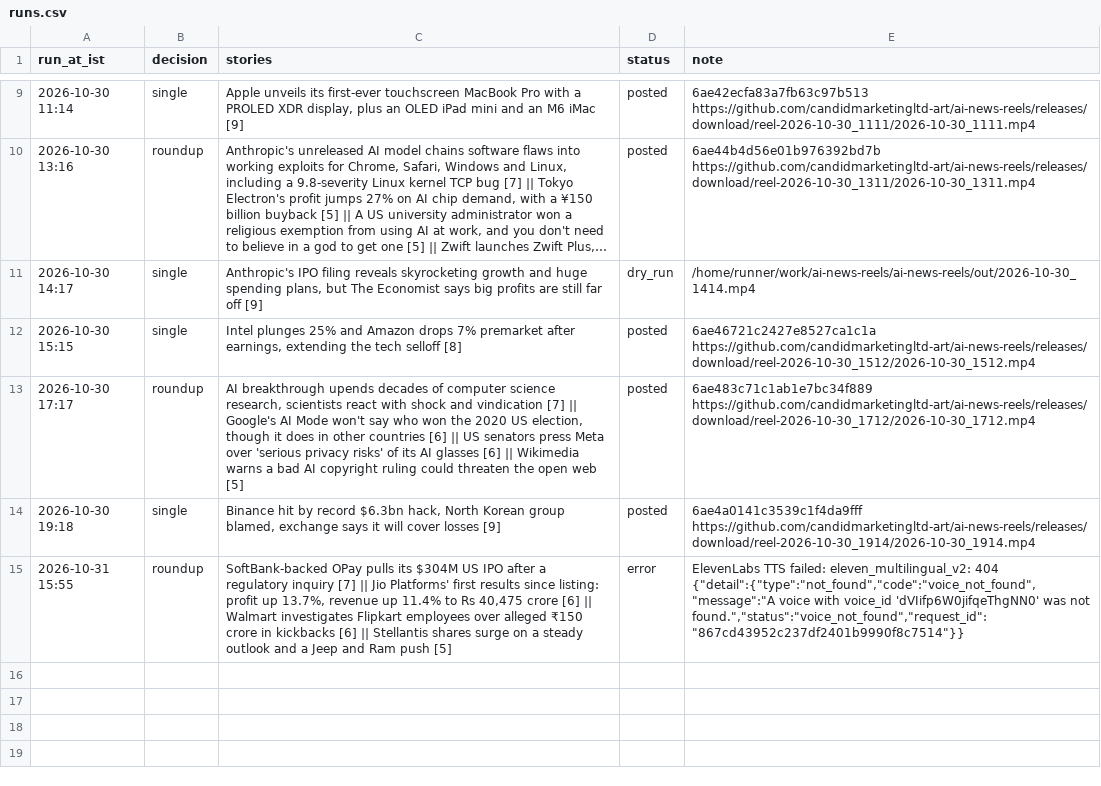
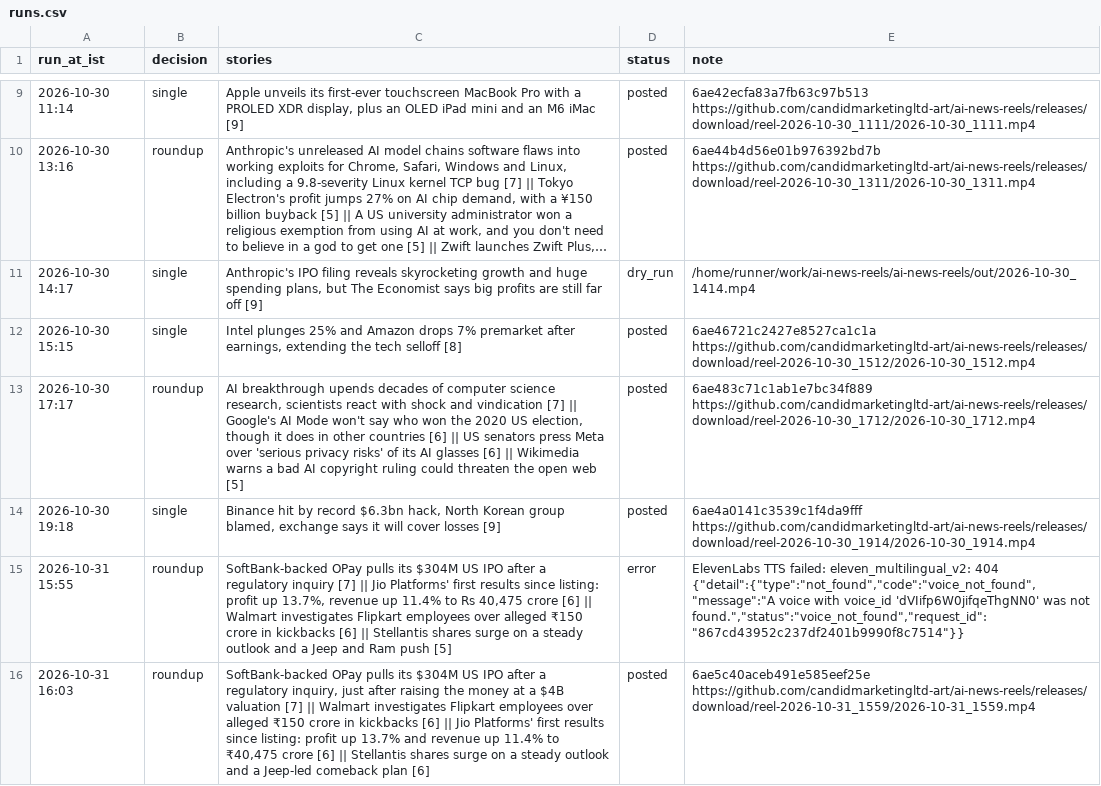
Before and after one commit to candidmarketingltd-art/ai-news-reels, a CSV file: logs/runs.csv, drawn as a sheet; only a part is shown, gaps mark what is left out; long unchanged cells end in …; the diff names each change by its address in the sheet, - before the commit and + after, or states it on an @@ line.

```diff
--- a/logs/runs.csv
+++ b/logs/runs.csv
+row 16: 2026-10-31 16:03 | roundup | SoftBank-backed OPay pulls its $304M US IPO after a regulatory inquiry, just after raising the money at a $4B valuation [7] || Walmart investigates Flipkart employees over alleged ₹150 crore in kickbacks [6] || Jio Platforms' first results since listing: profit up 13.7% and revenue up 11.4% to ₹40,475 crore [6] || Stellantis shares surge on a steady outlook and a Jeep-led comeback plan [6] | posted | 6ae5c40aceb491e585eef25e https://github.com/candidmarketingltd-art/ai-news-reels/releases/download/reel-2026-10-31_1559/2026-10-31_1559.mp4
```
Also changed, not shown: 5 other files.
